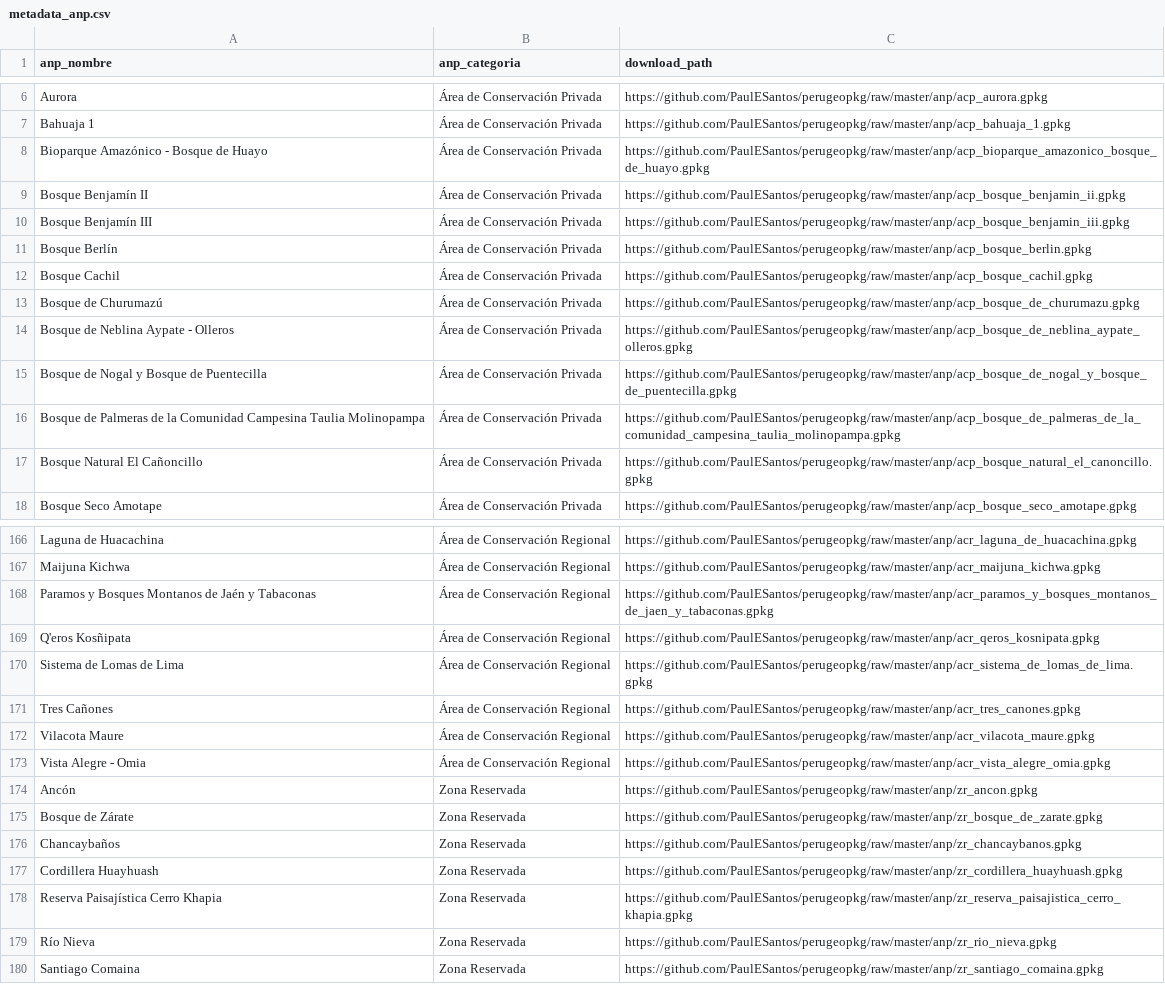
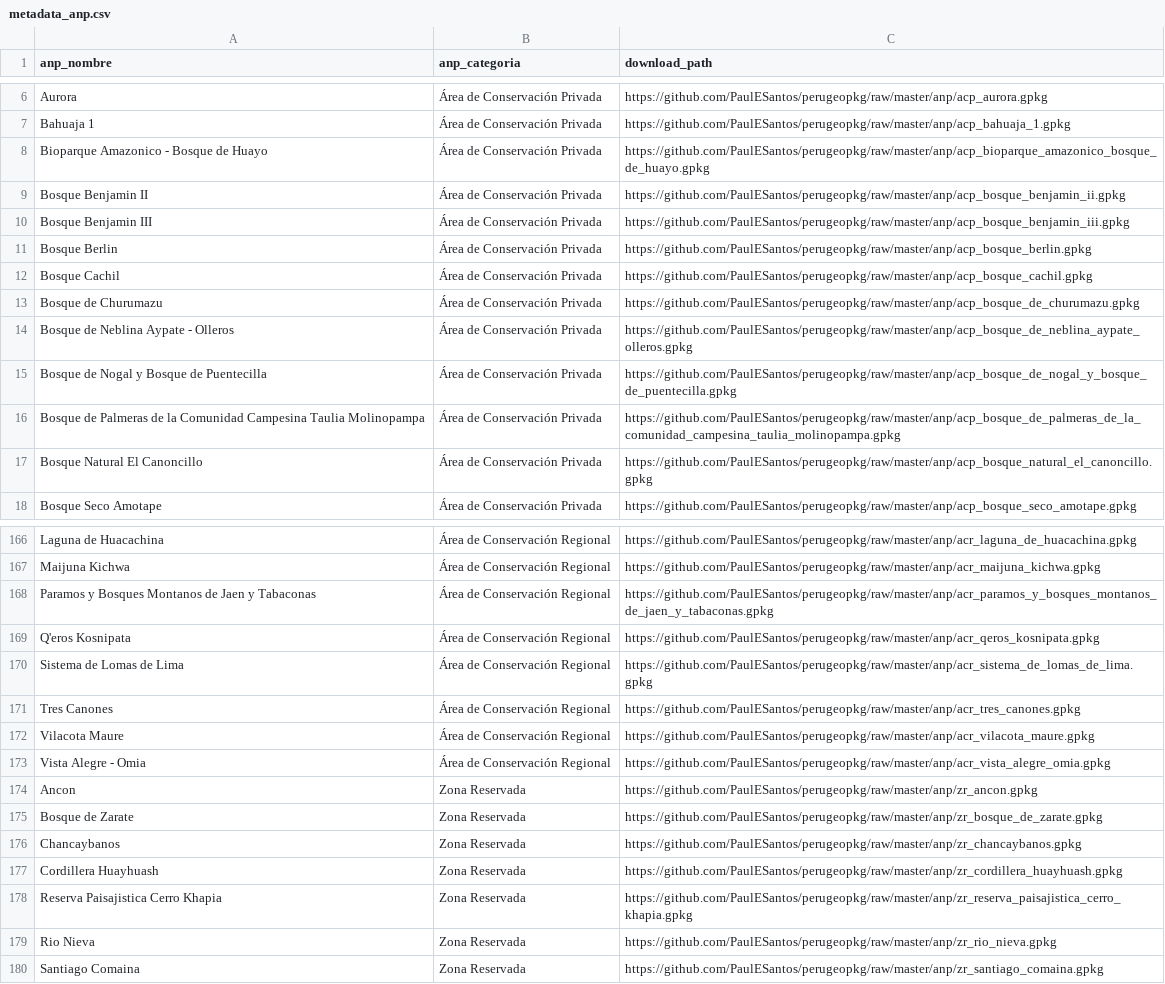
Before and after one commit to PaulESantos/perugeopkg, a CSV file: metadata_anp.csv, drawn as a sheet; only a part is shown, gaps mark what is left out; the diff covers the shown part only.

Commit message:
non acii characters

```diff
--- a/metadata_anp.csv
+++ b/metadata_anp.csv
@@ -7,8 +7,8 @@ Aurora,Área de Conservación Privada,https://github.com/PaulESantos/perugeopkg/
 Bahuaja 1,Área de Conservación Privada,https://github.com/PaulESantos/perugeopkg/raw/master/anp/acp_bahuaja_1.gpkg
-Bioparque Amazónico - Bosque de Huayo,Área de Conservación Privada,https://github.com/PaulESantos/perugeopkg/raw/master/anp/acp_bioparque_amazonico_bosque_de_huayo.gpkg
-Bosque Benjamín II,Área de Conservación Privada,https://github.com/PaulESantos/perugeopkg/raw/master/anp/acp_bosque_benjamin_ii.gpkg
-Bosque Benjamín III,Área de Conservación Privada,https://github.com/PaulESantos/perugeopkg/raw/master/anp/acp_bosque_benjamin_iii.gpkg
-Bosque Berlín,Área de Conservación Privada,https://github.com/PaulESantos/perugeopkg/raw/master/anp/acp_bosque_berlin.gpkg
+Bioparque Amazonico - Bosque de Huayo,Área de Conservación Privada,https://github.com/PaulESantos/perugeopkg/raw/master/anp/acp_bioparque_amazonico_bosque_de_huayo.gpkg
+Bosque Benjamin II,Área de Conservación Privada,https://github.com/PaulESantos/perugeopkg/raw/master/anp/acp_bosque_benjamin_ii.gpkg
+Bosque Benjamin III,Área de Conservación Privada,https://github.com/PaulESantos/perugeopkg/raw/master/anp/acp_bosque_benjamin_iii.gpkg
+Bosque Berlin,Área de Conservación Privada,https://github.com/PaulESantos/perugeopkg/raw/master/anp/acp_bosque_berlin.gpkg
 Bosque Cachil,Área de Conservación Privada,https://github.com/PaulESantos/perugeopkg/raw/master/anp/acp_bosque_cachil.gpkg
-Bosque de Churumazú,Área de Conservación Privada,https://github.com/PaulESantos/perugeopkg/raw/master/anp/acp_bosque_de_churumazu.gpkg
+Bosque de Churumazu,Área de Conservación Privada,https://github.com/PaulESantos/perugeopkg/raw/master/anp/acp_bosque_de_churumazu.gpkg
 Bosque de Neblina Aypate - Olleros,Área de Conservación Privada,https://github.com/PaulESantos/perugeopkg/raw/master/anp/acp_bosque_de_neblina_aypate_olleros.gpkg
@@ -16,3 +16,3 @@ Bosque de Nogal y Bosque de Puentecilla,Área de Conservación Privada,https://g
 Bosque de Palmeras de la Comunidad Campesina Taulia Molinopampa,Área de Conservación Privada,https://github.com/PaulESantos/perugeopkg/raw/master/anp/acp_bosque_de_palmeras_de_la_comunidad_campesina_taulia_molinopampa.gpkg
-Bosque Natural El Cañoncillo,Área de Conservación Privada,https://github.com/PaulESantos/perugeopkg/raw/master/anp/acp_bosque_natural_el_canoncillo.gpkg
+Bosque Natural El Canoncillo,Área de Conservación Privada,https://github.com/PaulESantos/perugeopkg/raw/master/anp/acp_bosque_natural_el_canoncillo.gpkg
 Bosque Seco Amotape,Área de Conservación Privada,https://github.com/PaulESantos/perugeopkg/raw/master/anp/acp_bosque_seco_amotape.gpkg
@@ -167,14 +167,14 @@ Laguna de Huacachina,Área de Conservación Regional,https://github.com/PaulESan
 Maijuna Kichwa,Área de Conservación Regional,https://github.com/PaulESantos/perugeopkg/raw/master/anp/acr_maijuna_kichwa.gpkg
-Paramos y Bosques Montanos de Jaén y Tabaconas,Área de Conservación Regional,https://github.com/PaulESantos/perugeopkg/raw/master/anp/acr_paramos_y_bosques_montanos_de_jaen_y_tabaconas.gpkg
-Q'eros Kosñipata,Área de Conservación Regional,https://github.com/PaulESantos/perugeopkg/raw/master/anp/acr_qeros_kosnipata.gpkg
+Paramos y Bosques Montanos de Jaen y Tabaconas,Área de Conservación Regional,https://github.com/PaulESantos/perugeopkg/raw/master/anp/acr_paramos_y_bosques_montanos_de_jaen_y_tabaconas.gpkg
+Q'eros Kosnipata,Área de Conservación Regional,https://github.com/PaulESantos/perugeopkg/raw/master/anp/acr_qeros_kosnipata.gpkg
 Sistema de Lomas de Lima,Área de Conservación Regional,https://github.com/PaulESantos/perugeopkg/raw/master/anp/acr_sistema_de_lomas_de_lima.gpkg
-Tres Cañones,Área de Conservación Regional,https://github.com/PaulESantos/perugeopkg/raw/master/anp/acr_tres_canones.gpkg
+Tres Canones,Área de Conservación Regional,https://github.com/PaulESantos/perugeopkg/raw/master/anp/acr_tres_canones.gpkg
 Vilacota Maure,Área de Conservación Regional,https://github.com/PaulESantos/perugeopkg/raw/master/anp/acr_vilacota_maure.gpkg
 Vista Alegre - Omia,Área de Conservación Regional,https://github.com/PaulESantos/perugeopkg/raw/master/anp/acr_vista_alegre_omia.gpkg
-Ancón,Zona Reservada,https://github.com/PaulESantos/perugeopkg/raw/master/anp/zr_ancon.gpkg
-Bosque de Zárate,Zona Reservada,https://github.com/PaulESantos/perugeopkg/raw/master/anp/zr_bosque_de_zarate.gpkg
-Chancaybaños,Zona Reservada,https://github.com/PaulESantos/perugeopkg/raw/master/anp/zr_chancaybanos.gpkg
+Ancon,Zona Reservada,https://github.com/PaulESantos/perugeopkg/raw/master/anp/zr_ancon.gpkg
+Bosque de Zarate,Zona Reservada,https://github.com/PaulESantos/perugeopkg/raw/master/anp/zr_bosque_de_zarate.gpkg
+Chancaybanos,Zona Reservada,https://github.com/PaulESantos/perugeopkg/raw/master/anp/zr_chancaybanos.gpkg
 Cordillera Huayhuash,Zona Reservada,https://github.com/PaulESantos/perugeopkg/raw/master/anp/zr_cordillera_huayhuash.gpkg
-Reserva Paisajística Cerro Khapia,Zona Reservada,https://github.com/PaulESantos/perugeopkg/raw/master/anp/zr_reserva_paisajistica_cerro_khapia.gpkg
-Río Nieva,Zona Reservada,https://github.com/PaulESantos/perugeopkg/raw/master/anp/zr_rio_nieva.gpkg
+Reserva Paisajistica Cerro Khapia,Zona Reservada,https://github.com/PaulESantos/perugeopkg/raw/master/anp/zr_reserva_paisajistica_cerro_khapia.gpkg
+Rio Nieva,Zona Reservada,https://github.com/PaulESantos/perugeopkg/raw/master/anp/zr_rio_nieva.gpkg
 Santiago Comaina,Zona Reservada,https://github.com/PaulESantos/perugeopkg/raw/master/anp/zr_santiago_comaina.gpkg
```
Also changed, not shown: 30 edited cells elsewhere in this file.
